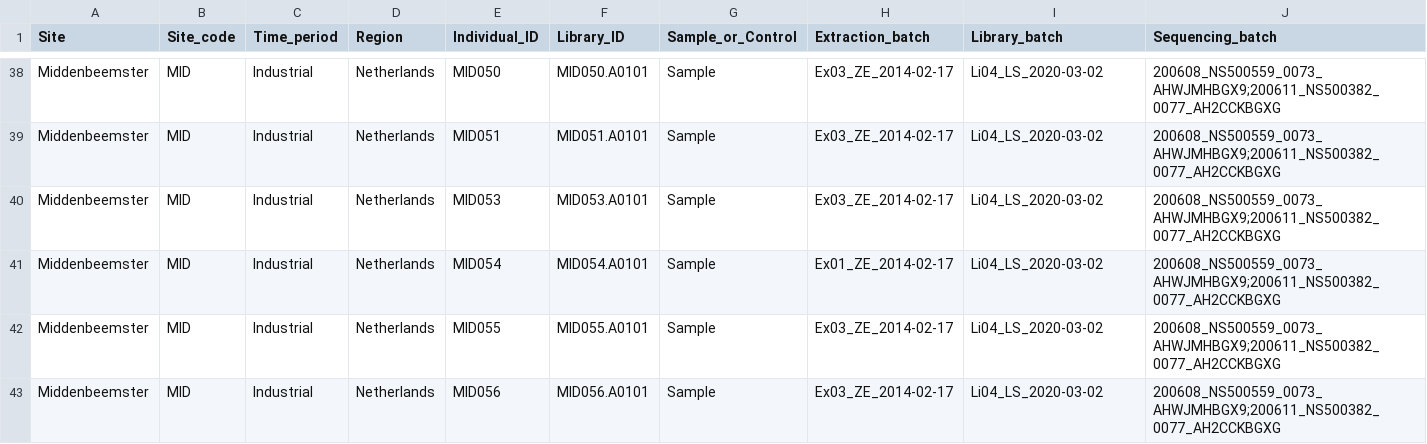
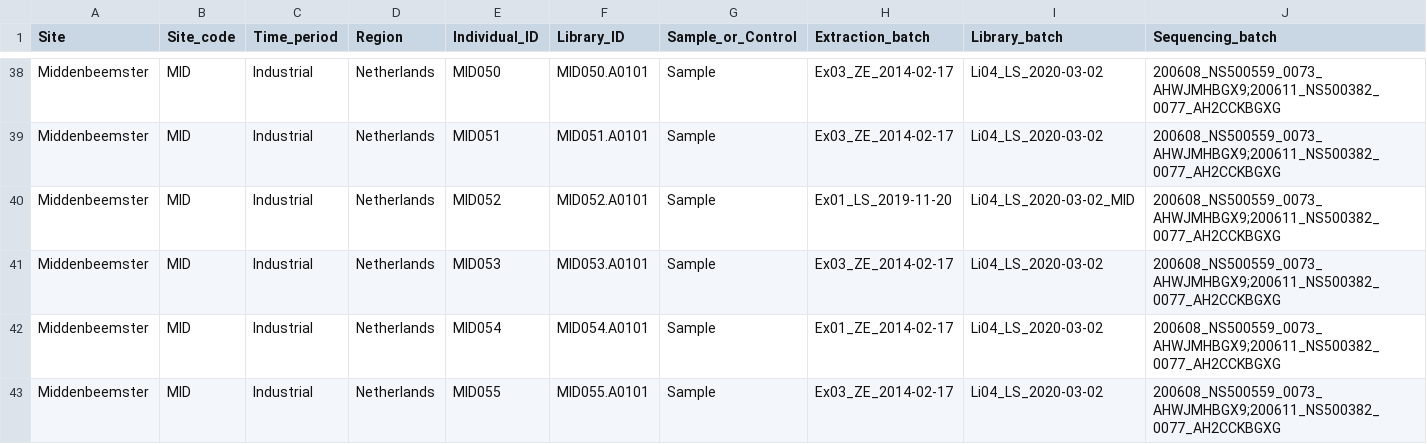
Before and after one commit to ivelsko/smoking_calculus, a TSV file: 00-documentation.backup/MID_analysis_metadata.tsv, drawn as a sheet; only a part is shown, gaps mark what is left out; the shorter side is filled out with more unchanged rows; rows hold the shown columns only; the diff names each change by its address in the sheet, - before the commit and + after, or states it on an @@ line.

Commit message:
updated analysis scripts and tables

```diff
--- a/00-documentation.backup/MID_analysis_metadata.tsv
+++ b/00-documentation.backup/MID_analysis_metadata.tsv
+row 40: Middenbeemster | MID | Industrial | Netherlands | MID052 | MID052.A0101 | Sample | Ex01_LS_2019-11-20 | Li04_LS_2020-03-02_MID | 200608_NS500559_0073_AHWJMHBGX9;200611_NS500382_0077_AH2CCKBGXG
```
Also changed, not shown: 12 other files.
